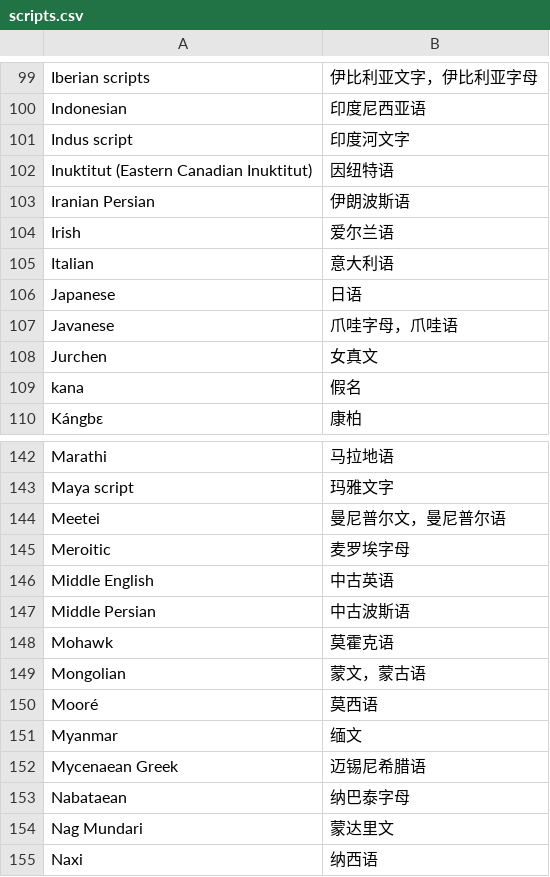
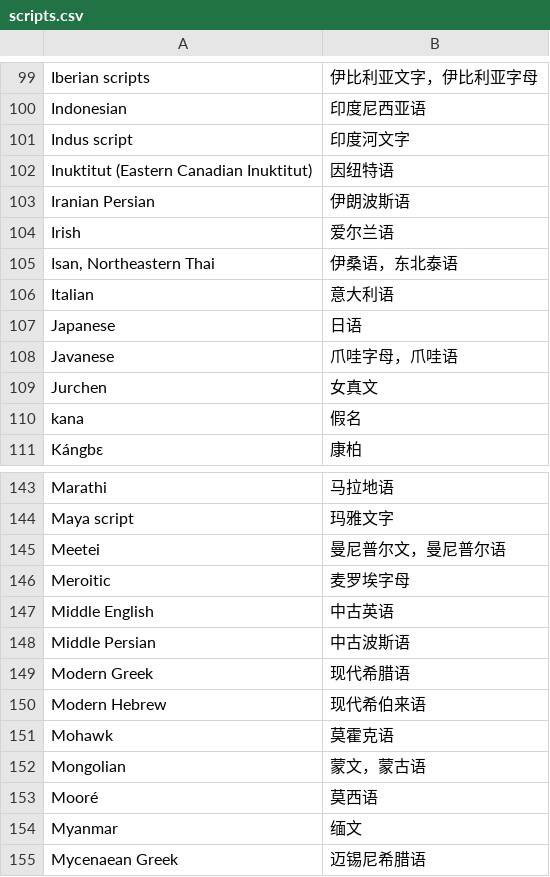
Before and after one commit to xfq/scripts, a CSV file: name/scripts.csv, drawn as a sheet; only a part is shown, gaps mark what is left out; the shorter side is filled out with more unchanged rows.

```diff
--- a/name/scripts.csv
+++ b/name/scripts.csv
@@ -104,2 +104,3 @@ Iranian Persian,伊朗波斯语
 Irish,爱尔兰语
+"Isan, Northeastern Thai",伊桑语，东北泰语
 Italian,意大利语
@@ -147,2 +148,4 @@ Middle English,中古英语
 Middle Persian,中古波斯语
+Modern Greek,现代希腊语
+Modern Hebrew,现代希伯来语
 Mohawk,莫霍克语
```
Also changed, not shown: 1 other file.
